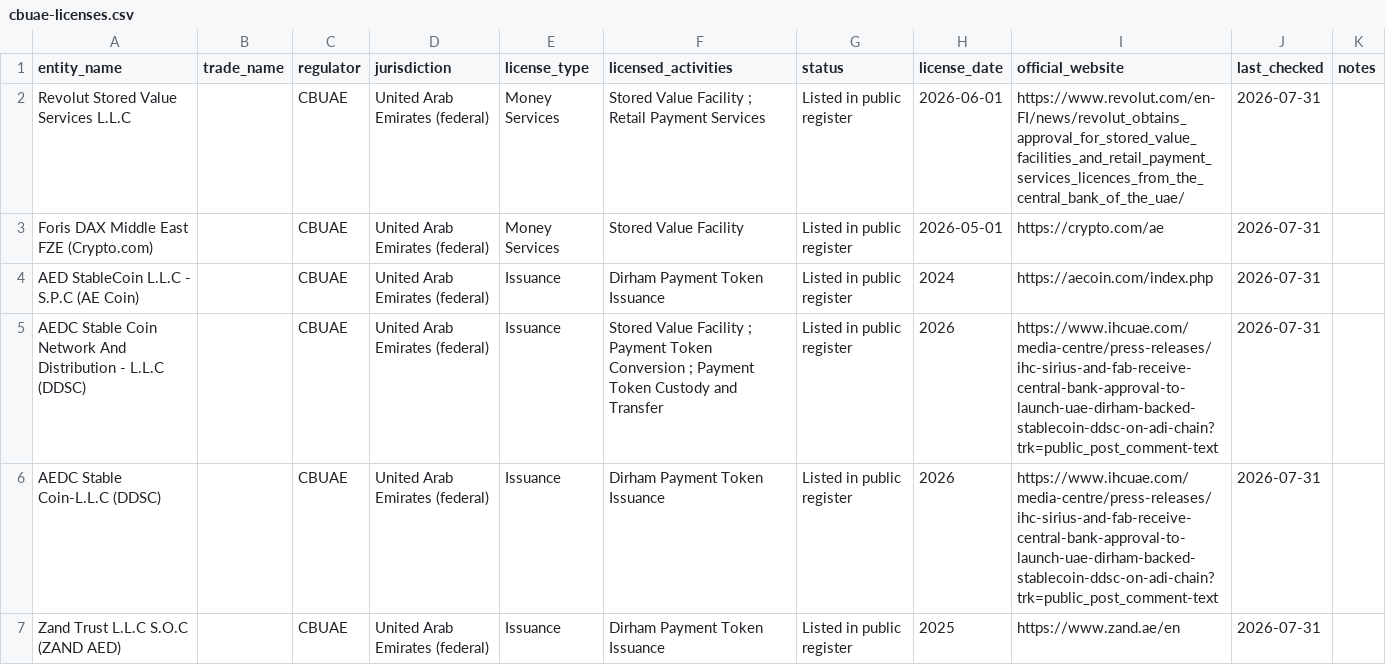
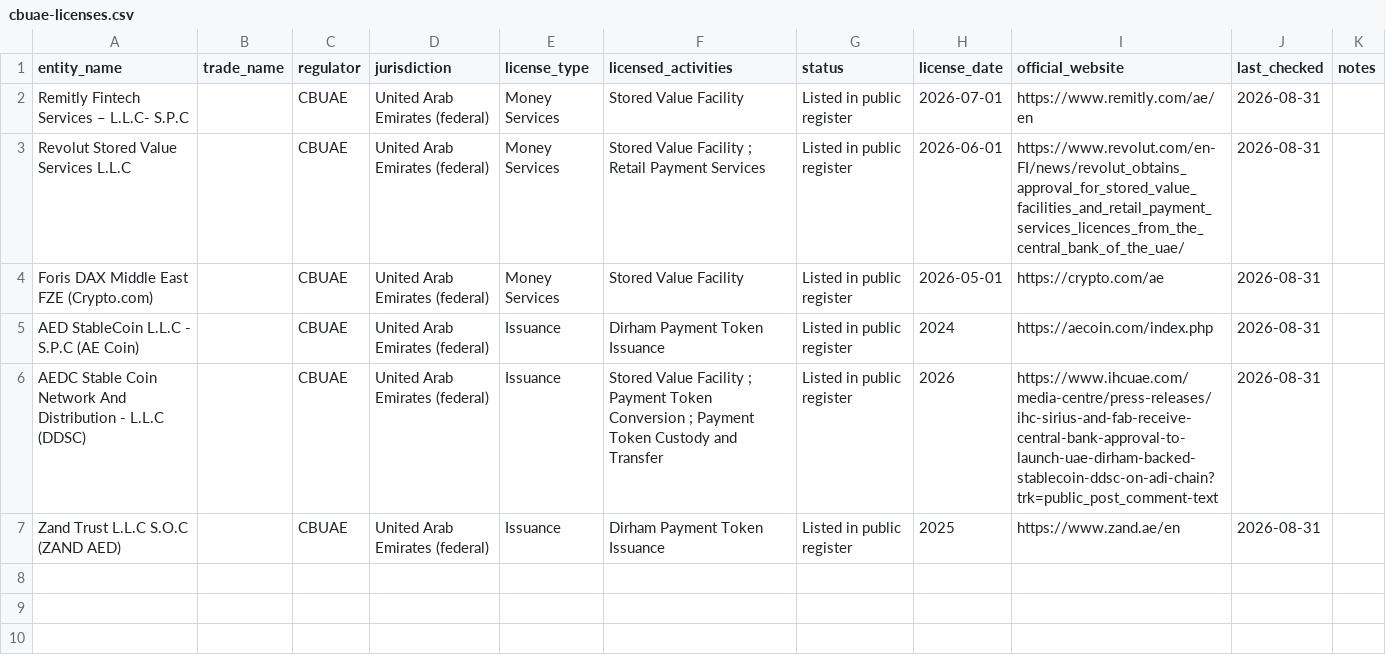
Before and after one commit to neoslegal/uae-vasp-data, a CSV file: data/cbuae-licenses.csv, drawn as a sheet.

```diff
--- a/data/cbuae-licenses.csv
+++ b/data/cbuae-licenses.csv
@@ -1,7 +1,7 @@
 entity_name,trade_name,regulator,jurisdiction,license_type,licensed_activities,status,license_date,official_website,last_checked,notes
-Revolut Stored Value Services L.L.C,,CBUAE,United Arab Emirates (federal),Money Services,Stored Value Facility ; Retail Payment Services,Listed in public register,2026-06-01,https://www.revolut.com/en-FI/news/revolut_obtains_approval_for_stored_value_facilities_and_retail_payment_services_licences_from_the_central_bank_of_the_uae/,2026-07-31,
-Foris DAX Middle East FZE (Crypto.com),,CBUAE,United Arab Emirates (federal),Money Services,Stored Value Facility,Listed in public register,2026-05-01,https://crypto.com/ae,2026-07-31,
-AED StableCoin L.L.C - S.P.C (AE Coin),,CBUAE,United Arab Emirates (federal),Issuance,Dirham Payment Token Issuance,Listed in public register,2024,https://aecoin.com/index.php,2026-07-31,
-AEDC Stable Coin Network And Distribution - L.L.C (DDSC),,CBUAE,United Arab Emirates (federal),Issuance,Stored Value Facility ; Payment Token Conversion ; Payment Token Custody and Transfer,Listed in public register,2026,https://www.ihcuae.com/media-centre/press-releases/ihc-sirius-and-fab-receive-central-bank-approval-to-launch-uae-dirham-backed-stablecoin-ddsc-on-adi-chain?trk=public_post_comment-text,2026-07-31,
-AEDC Stable Coin-L.L.C (DDSC),,CBUAE,United Arab Emirates (federal),Issuance,Dirham Payment Token Issuance,Listed in public register,2026,https://www.ihcuae.com/media-centre/press-releases/ihc-sirius-and-fab-receive-central-bank-approval-to-launch-uae-dirham-backed-stablecoin-ddsc-on-adi-chain?trk=public_post_comment-text,2026-07-31,
-Zand Trust L.L.C S.O.C (ZAND AED),,CBUAE,United Arab Emirates (federal),Issuance,Dirham Payment Token Issuance,Listed in public register,2025,https://www.zand.ae/en,2026-07-31,
+Remitly Fintech Services – L.L.C- S.P.C,,CBUAE,United Arab Emirates (federal),Money Services,Stored Value Facility,Listed in public register,2026-07-01,https://www.remitly.com/ae/en,2026-08-31,
+Revolut Stored Value Services L.L.C,,CBUAE,United Arab Emirates (federal),Money Services,Stored Value Facility ; Retail Payment Services,Listed in public register,2026-06-01,https://www.revolut.com/en-FI/news/revolut_obtains_approval_for_stored_value_facilities_and_retail_payment_services_licences_from_the_central_bank_of_the_uae/,2026-08-31,
+Foris DAX Middle East FZE (Crypto.com),,CBUAE,United Arab Emirates (federal),Money Services,Stored Value Facility,Listed in public register,2026-05-01,https://crypto.com/ae,2026-08-31,
+AED StableCoin L.L.C - S.P.C (AE Coin),,CBUAE,United Arab Emirates (federal),Issuance,Dirham Payment Token Issuance,Listed in public register,2024,https://aecoin.com/index.php,2026-08-31,
+AEDC Stable Coin Network And Distribution - L.L.C (DDSC),,CBUAE,United Arab Emirates (federal),Issuance,Stored Value Facility ; Payment Token Conversion ; Payment Token Custody and Transfer,Listed in public register,2026,https://www.ihcuae.com/media-centre/press-releases/ihc-sirius-and-fab-receive-central-bank-approval-to-launch-uae-dirham-backed-stablecoin-ddsc-on-adi-chain?trk=public_post_comment-text,2026-08-31,
+Zand Trust L.L.C S.O.C (ZAND AED),,CBUAE,United Arab Emirates (federal),Issuance,Dirham Payment Token Issuance,Listed in public register,2025,https://www.zand.ae/en,2026-08-31,
```
Also changed, not shown: data/adgm-fsra-licenses.csv, data/dfsa-difc-licenses.csv, 5 other files.
